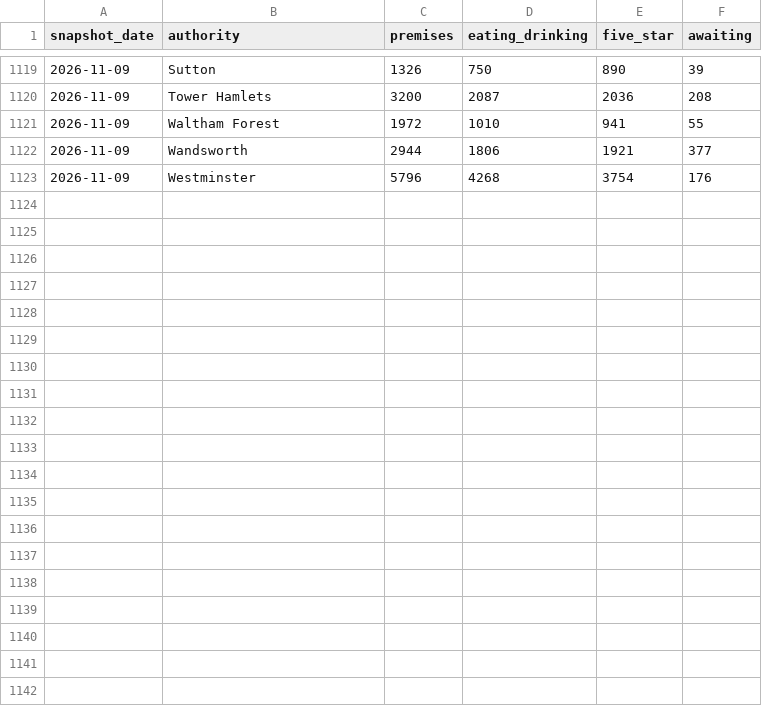
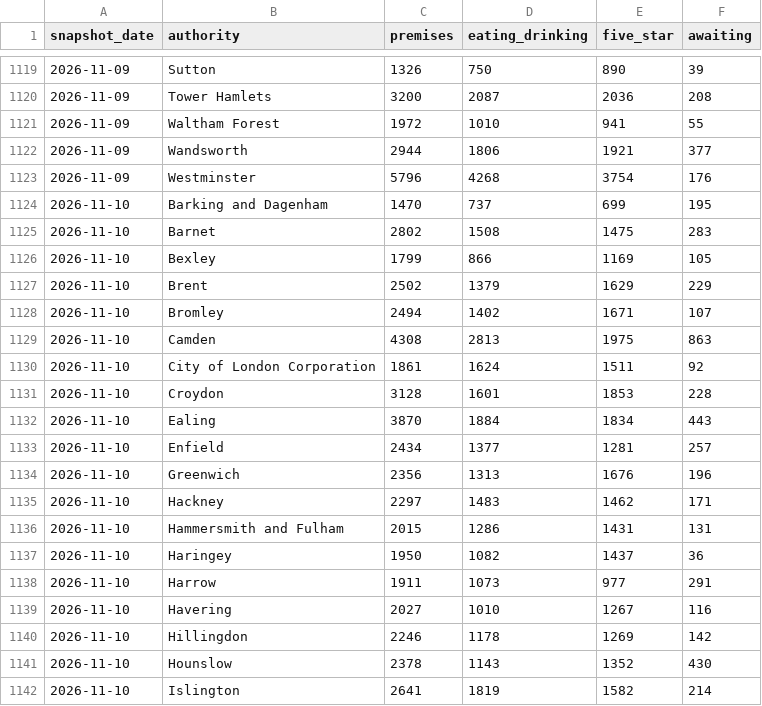
Before and after one commit to cloudcruncher/london-pulse, a CSV file: data/history.csv, drawn as a sheet; only a part is shown, gaps mark what is left out; the diff covers the shown part only; the diff names each change by its address in the sheet, - before the commit and + after, or states it on an @@ line.

```diff
--- a/data/history.csv
+++ b/data/history.csv
+row 1124: 2026-11-10 | Barking and Dagenham | 1470 | 737 | 699 | 195
+row 1125: 2026-11-10 | Barnet | 2802 | 1508 | 1475 | 283
+row 1126: 2026-11-10 | Bexley | 1799 | 866 | 1169 | 105
+row 1127: 2026-11-10 | Brent | 2502 | 1379 | 1629 | 229
+row 1128: 2026-11-10 | Bromley | 2494 | 1402 | 1671 | 107
+row 1129: 2026-11-10 | Camden | 4308 | 2813 | 1975 | 863
+row 1130: 2026-11-10 | City of London Corporation | 1861 | 1624 | 1511 | 92
+row 1131: 2026-11-10 | Croydon | 3128 | 1601 | 1853 | 228
+row 1132: 2026-11-10 | Ealing | 3870 | 1884 | 1834 | 443
+row 1133: 2026-11-10 | Enfield | 2434 | 1377 | 1281 | 257
+row 1134: 2026-11-10 | Greenwich | 2356 | 1313 | 1676 | 196
+row 1135: 2026-11-10 | Hackney | 2297 | 1483 | 1462 | 171
+row 1136: 2026-11-10 | Hammersmith and Fulham | 2015 | 1286 | 1431 | 131
+row 1137: 2026-11-10 | Haringey | 1950 | 1082 | 1437 | 36
+row 1138: 2026-11-10 | Harrow | 1911 | 1073 | 977 | 291
+row 1139: 2026-11-10 | Havering | 2027 | 1010 | 1267 | 116
+row 1140: 2026-11-10 | Hillingdon | 2246 | 1178 | 1269 | 142
+row 1141: 2026-11-10 | Hounslow | 2378 | 1143 | 1352 | 430
+row 1142: 2026-11-10 | Islington | 2641 | 1819 | 1582 | 214
```
Also changed, not shown: 14 added rows elsewhere in this file, 10 other files.
